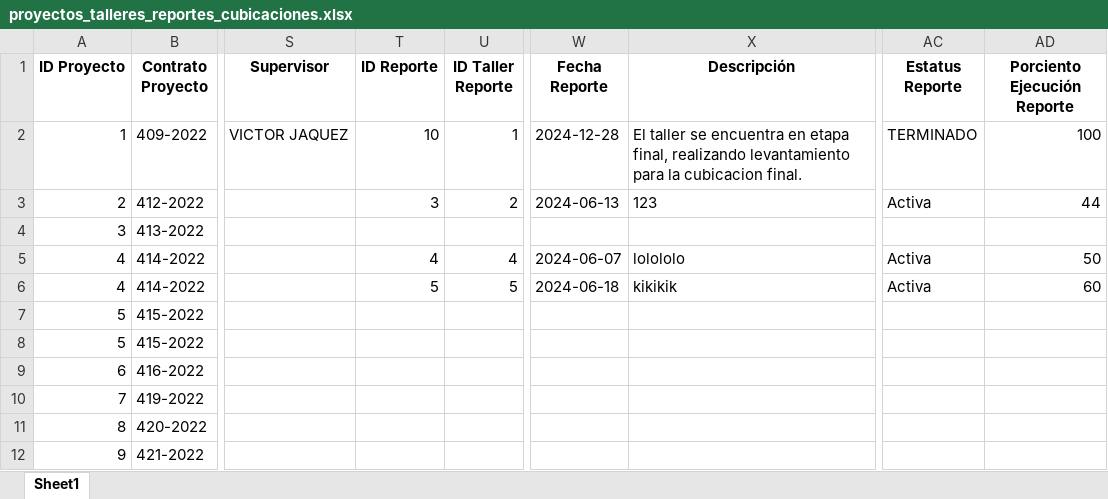
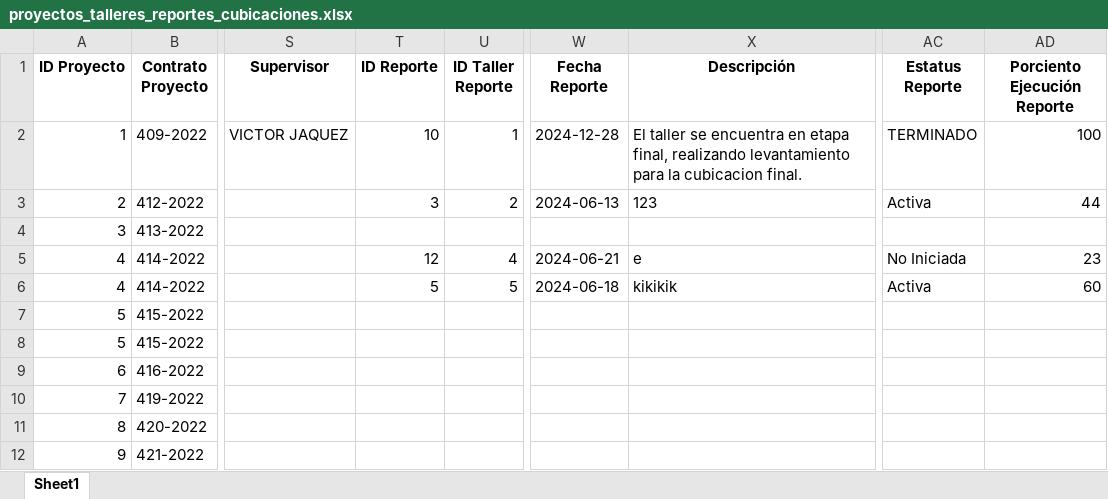
Before and after one commit to JSHidaka/SIGEPRO, an Excel workbook: proyectos_talleres_reportes_cubicaciones.xlsx, sheet Sheet1, drawn as a sheet; only a part is shown, gaps mark what is left out; values as stored, in another font and other column widths than the file's, no borders; the diff names each change by its address in the sheet, - before the commit and + after, or states it on an @@ line.

```diff
--- a/proyectos_talleres_reportes_cubicaciones.xlsx (sheet Sheet1)
+++ b/proyectos_talleres_reportes_cubicaciones.xlsx (sheet Sheet1)
-T5 (ID Reporte): 4
+T5 (ID Reporte): 12
-W5 (Fecha Reporte): 2024-06-07
+W5 (Fecha Reporte): 2024-06-21
-X5 (Descripción): lolololo
+X5 (Descripción): e
-AC5 (Estatus Reporte): Activa
+AC5 (Estatus Reporte): No Iniciada
-AD5 (Porciento Ejecución Reporte): 50
+AD5 (Porciento Ejecución Reporte): 23
```
Also changed, not shown: 12 other files.
